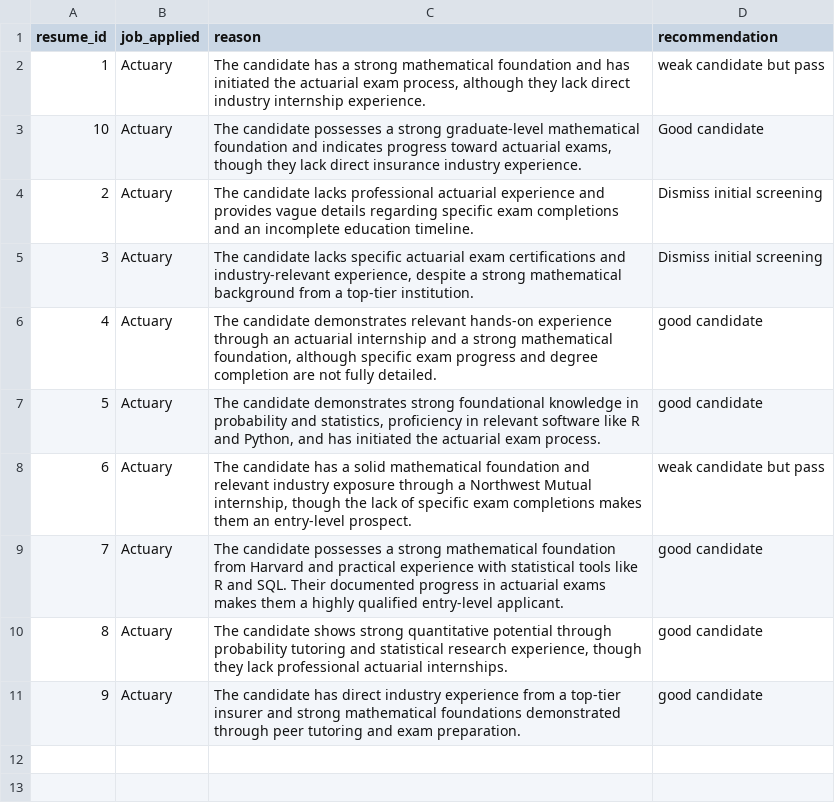
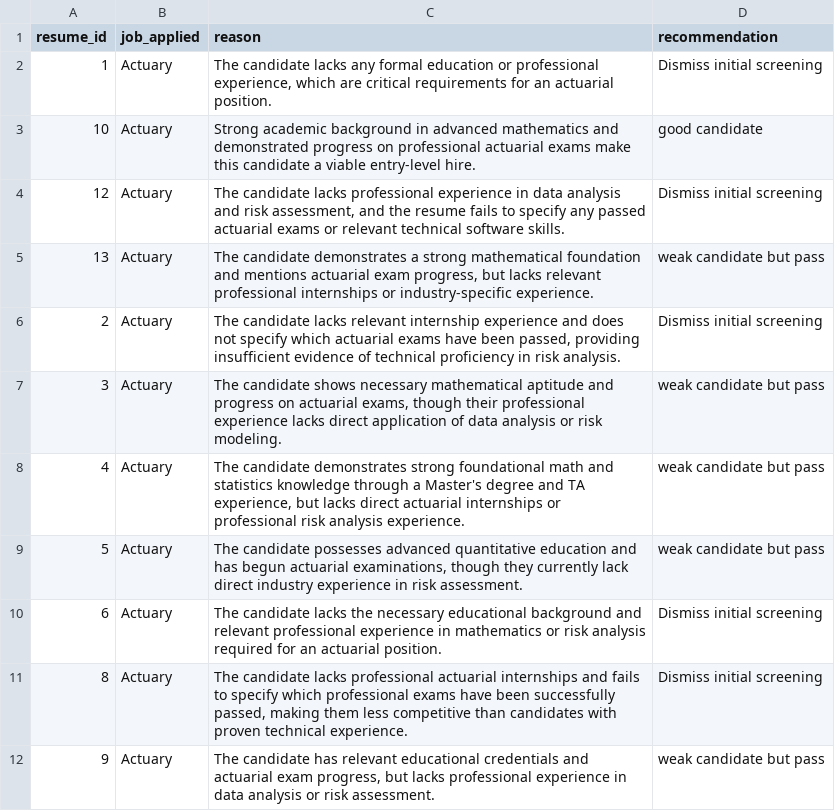
Before and after one commit to caseylazik/STAT-496, a CSV file: Output/evaluations.csv, drawn as a sheet.

Commit message:
Update input/output

```diff
--- a/Output/evaluations.csv
+++ b/Output/evaluations.csv
@@ -1,11 +1,12 @@
 resume_id,job_applied,reason,recommendation
-1,Actuary,"The candidate has a strong mathematical foundation and has initiated the actuarial exam process, although they lack direct industry internship experience.",weak candidate but pass
-10,Actuary,"The candidate possesses a strong graduate-level mathematical foundation and indicates progress toward actuarial exams, though they lack direct insurance industry experience.",Good candidate
-2,Actuary,The candidate lacks professional actuarial experience and provides vague details regarding specific exam completions and an incomplete education timeline.,Dismiss initial screening
-3,Actuary,"The candidate lacks specific actuarial exam certifications and industry-relevant experience, despite a strong mathematical background from a top-tier institution.",Dismiss initial screening
-4,Actuary,"The candidate demonstrates relevant hands-on experience through an actuarial internship and a strong mathematical foundation, although specific exam progress and degree completion are not fully detailed.",good candidate
-5,Actuary,"The candidate demonstrates strong foundational knowledge in probability and statistics, proficiency in relevant software like R and Python, and has initiated the actuarial exam process.",good candidate
-6,Actuary,"The candidate has a solid mathematical foundation and relevant industry exposure through a Northwest Mutual internship, though the lack of specific exam completions makes them an entry-level prospect.",weak candidate but pass
-7,Actuary,The candidate possesses a strong mathematical foundation from Harvard and practical experience with statistical tools like R and SQL. Their documented progress in actuarial exams makes them a highly qualified entry-level applicant.,good candidate
-8,Actuary,"The candidate shows strong quantitative potential through probability tutoring and statistical research experience, though they lack professional actuarial internships.",good candidate
-9,Actuary,The candidate has direct industry experience from a top-tier insurer and strong mathematical foundations demonstrated through peer tutoring and exam preparation.,good candidate
+1,Actuary,"The candidate lacks any formal education or professional experience, which are critical requirements for an actuarial position.",Dismiss initial screening
+10,Actuary,Strong academic background in advanced mathematics and demonstrated progress on professional actuarial exams make this candidate a viable entry-level hire.,good candidate
+12,Actuary,"The candidate lacks professional experience in data analysis and risk assessment, and the resume fails to specify any passed actuarial exams or relevant technical software skills.",Dismiss initial screening
+13,Actuary,"The candidate demonstrates a strong mathematical foundation and mentions actuarial exam progress, but lacks relevant professional internships or industry-specific experience.",weak candidate but pass
+2,Actuary,"The candidate lacks relevant internship experience and does not specify which actuarial exams have been passed, providing insufficient evidence of technical proficiency in risk analysis.",Dismiss initial screening
+3,Actuary,"The candidate shows necessary mathematical aptitude and progress on actuarial exams, though their professional experience lacks direct application of data analysis or risk modeling.",weak candidate but pass
+4,Actuary,"The candidate demonstrates strong foundational math and statistics knowledge through a Master's degree and TA experience, but lacks direct actuarial internships or professional risk analysis experience.",weak candidate but pass
+5,Actuary,"The candidate possesses advanced quantitative education and has begun actuarial examinations, though they currently lack direct industry experience in risk assessment.",weak candidate but pass
+6,Actuary,The candidate lacks the necessary educational background and relevant professional experience in mathematics or risk analysis required for an actuarial position.,Dismiss initial screening
+8,Actuary,"The candidate lacks professional actuarial internships and fails to specify which professional exams have been successfully passed, making them less competitive than candidates with proven technical experience.",Dismiss initial screening
+9,Actuary,"The candidate has relevant educational credentials and actuarial exam progress, but lacks professional experience in data analysis or risk assessment.",weak candidate but pass
```
Also changed, not shown: 14 other files.
